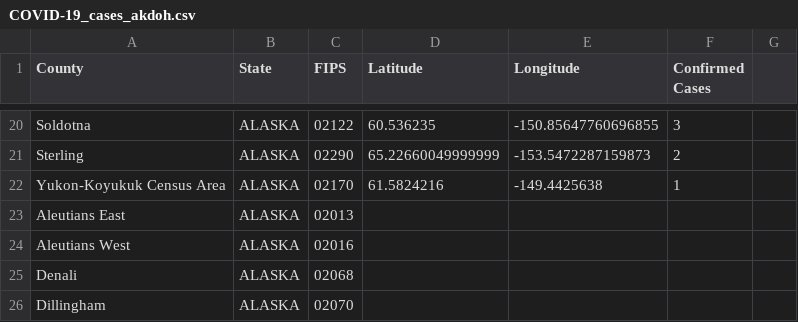
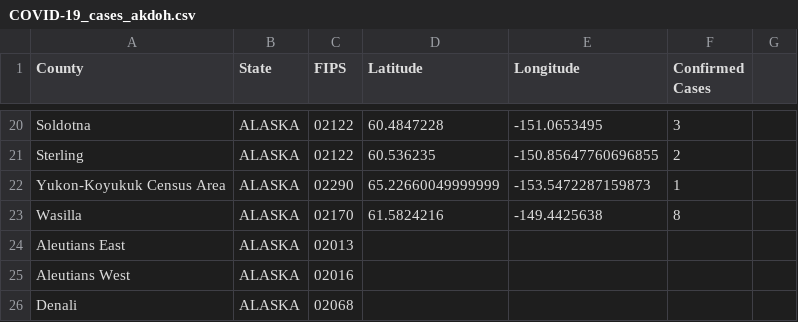
Before and after one commit to ThanatoSohne/COVID-19-Outbreak-Visualization-Tool, a CSV file: Web Scrapers/US States/COVID-19_cases_akdoh.csv, drawn as a sheet; only a part is shown, gaps mark what is left out; the shorter side is filled out with more unchanged rows; the diff covers the shown part only; the diff names each change by its address in the sheet, - before the commit and + after, or states it on an @@ line.

```diff
--- a/Web Scrapers/US States/COVID-19_cases_akdoh.csv
+++ b/Web Scrapers/US States/COVID-19_cases_akdoh.csv
-D20 (Latitude): 60.536235
+D20 (Latitude): 60.4847228
-E20 (Longitude): -150.85647760696855
+E20 (Longitude): -151.0653495
-C21 (FIPS): 02290
+C21 (FIPS): 02122
-D21 (Latitude): 65.22660049999999
+D21 (Latitude): 60.536235
-E21 (Longitude): -153.5472287159873
+E21 (Longitude): -150.85647760696855
-C22 (FIPS): 02170
+C22 (FIPS): 02290
-D22 (Latitude): 61.5824216
+D22 (Latitude): 65.22660049999999
-E22 (Longitude): -149.4425638
+E22 (Longitude): -153.5472287159873
+row 23: Wasilla | ALASKA | 02170 | 61.5824216 | -149.4425638 | 8
```
Also changed, not shown: 32 edited cells elsewhere in this file.
